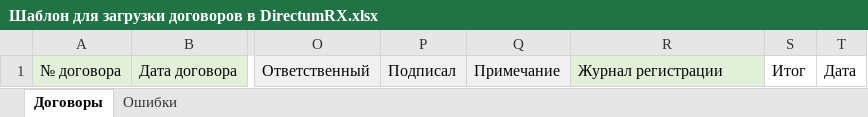
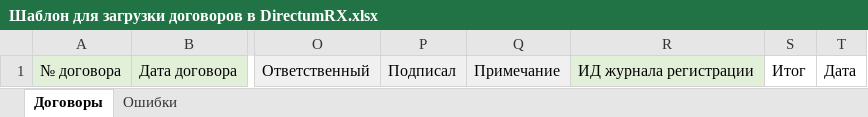
Before and after one commit to prokhor-spodobaev/rx-util-importdata-net-core_test1, an Excel workbook: Template/Шаблон для загрузки договоров в DirectumRX.xlsx, sheet Договоры, drawn as a sheet; only a part is shown, gaps mark what is left out; values as stored, in another font and other column widths than the file's, no borders; the diff names each change by its address in the sheet, - before the commit and + after, or states it on an @@ line.

```diff
--- a/Template/Шаблон для загрузки договоров в DirectumRX.xlsx (sheet Договоры)
+++ b/Template/Шаблон для загрузки договоров в DirectumRX.xlsx (sheet Договоры)
-R1: Журнал регистрации
+R1: ИД журнала регистрации
```
Also changed, not shown: 3 other files.
